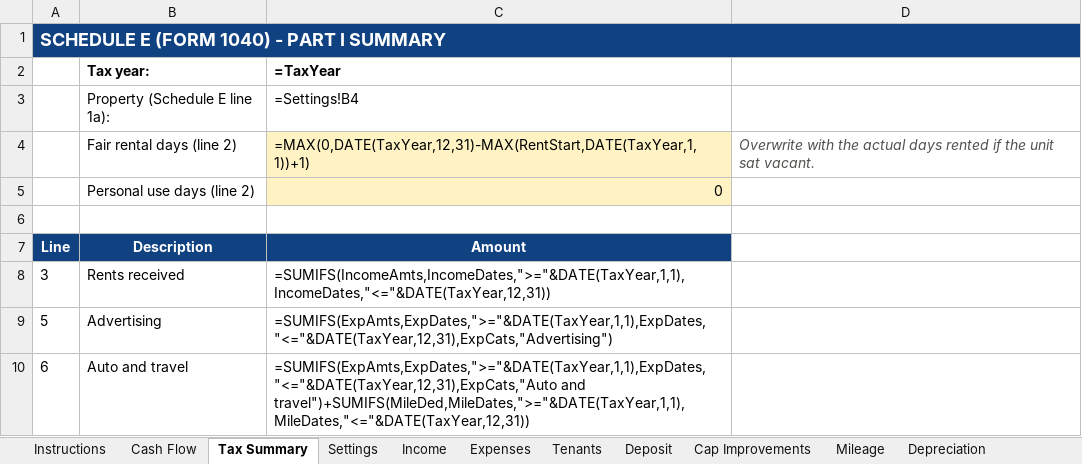
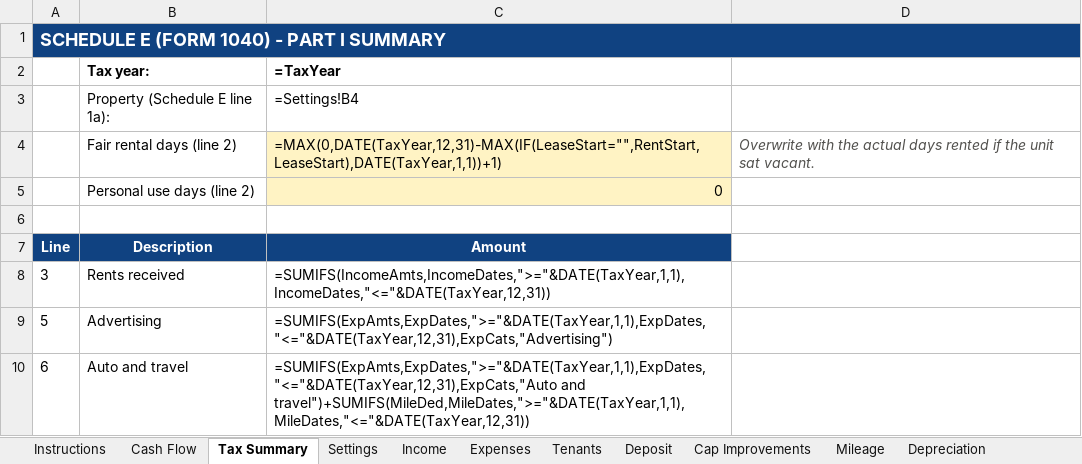
Before and after one commit to hods347/90-Taylor, an Excel workbook: 90-Taylor-Rental-Tracker.xlsx, sheet Tax Summary, drawn as a sheet; only a part is shown; values as stored, in another font and other column widths than the file's, no borders; formulas without a stored value are shown as written; the diff names each change by its address in the sheet, - before the commit and + after, or states it on an @@ line.

```diff
--- a/90-Taylor-Rental-Tracker.xlsx (sheet Tax Summary)
+++ b/90-Taylor-Rental-Tracker.xlsx (sheet Tax Summary)
-C4 (=TaxYear): =MAX(0,DATE(TaxYear,12,31)-MAX(RentStart,DATE(TaxYear,1,1))+1)
+C4 (=TaxYear): =MAX(0,DATE(TaxYear,12,31)-MAX(IF(LeaseStart="",RentStart,LeaseStart),DATE(TaxYear,1,1))+1)
```
Also changed, not shown: sheet Tenants, sheet Settings, 1 other file.
